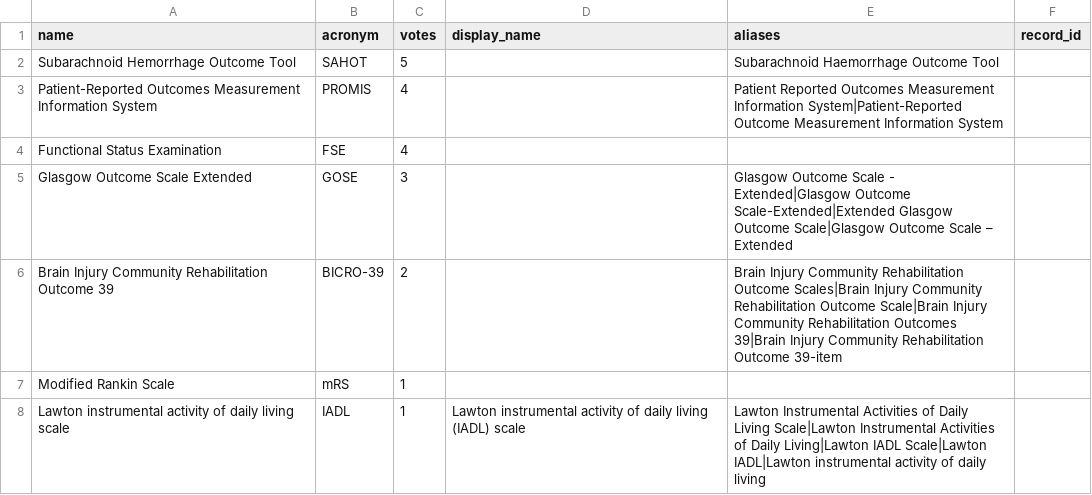
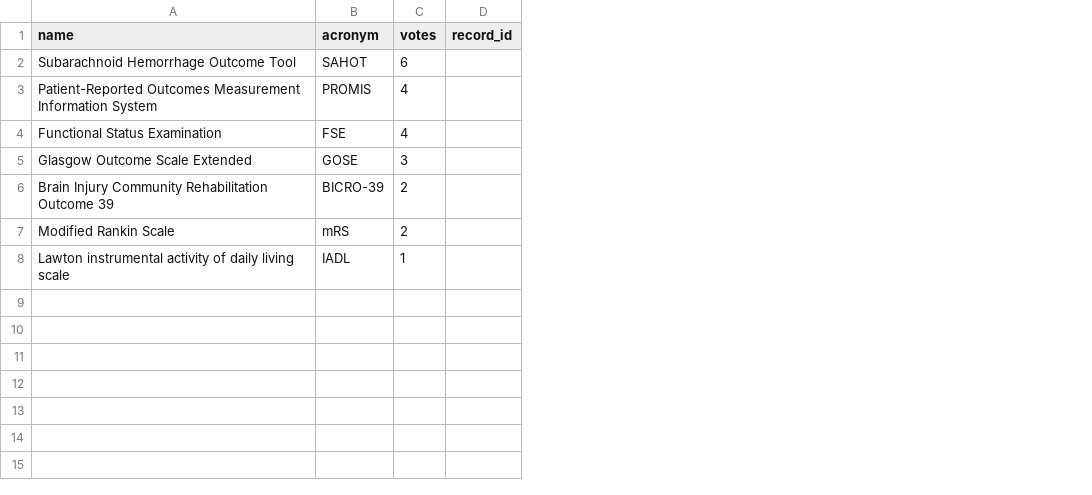
Before and after one commit to SeanFTPatterson/Functional-Outcomes, a CSV file: data/top_instruments.csv, drawn as a sheet; the diff names each change by its address in the sheet, - before the commit and + after, or states it on an @@ line.

```diff
--- a/data/top_instruments.csv
+++ b/data/top_instruments.csv
-column D (display_name), row 8: Lawton instrumental activity of daily living (IADL) scale
-column E (aliases), rows 2-8: Subarachnoid Haemorrhage Outcome Tool | Patient Reported Outcomes Measurement Information System|Patient-Reported Outcome Measurement Information System |  | Glasgow Outcome Scale - Extended|Glasgow Outcome Scale-Extended|Extended Glasgow Outcome Scale|Glasgow Outcome Scale – Extended | Brain Injury Community Rehabilitation Outcome Scales|Brain Injury Community Rehabilitation Outcome Scale|Brain Injury Community Rehabilitation Outcomes 39|Brain Injury Community Rehabilitation Outcome 39-item |  | Lawton Instrumental Activities of Daily Living Scale|Lawton Instrumental Activities of Daily Living|Lawton IADL Scale|Lawton IADL|Lawton instrumental activity of daily living
-C2 (votes): 5
+C2 (votes): 6
-C7 (votes): 1
+C7 (votes): 2
```
Also changed, not shown: 1 other file.
